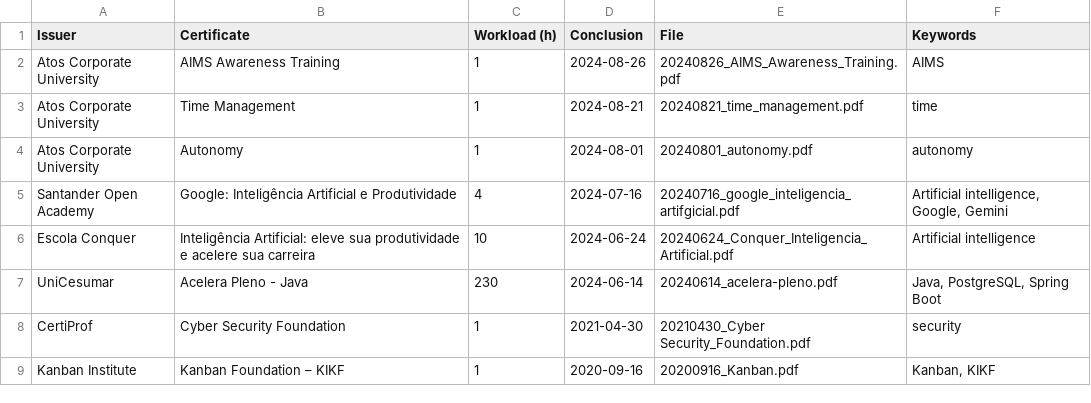
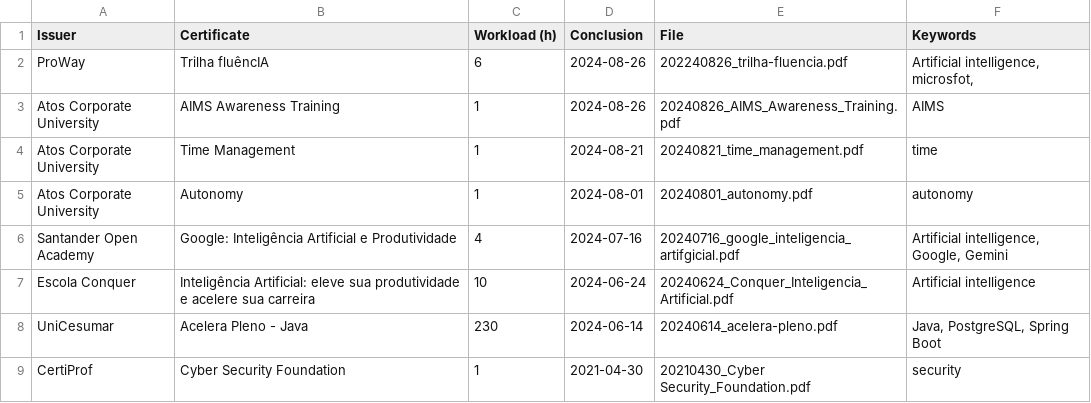
Before and after one commit to georgemaia/certificados-repo, a CSV file: files/certificados.csv, drawn as a sheet; only a part is shown; the shorter side is filled out with more unchanged rows; the diff names each change by its address in the sheet, - before the commit and + after, or states it on an @@ line.

Commit message:
Trilha fluêncIA

```diff
--- a/files/certificados.csv
+++ b/files/certificados.csv
+row 2: ProWay | Trilha fluêncIA | 6 | 2024-08-26 | 202240826_trilha-fluencia.pdf | Artificial intelligence, microsfot,
```
Also changed, not shown: 1 other file.
